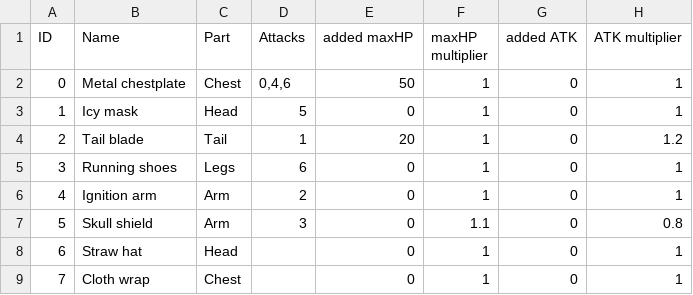
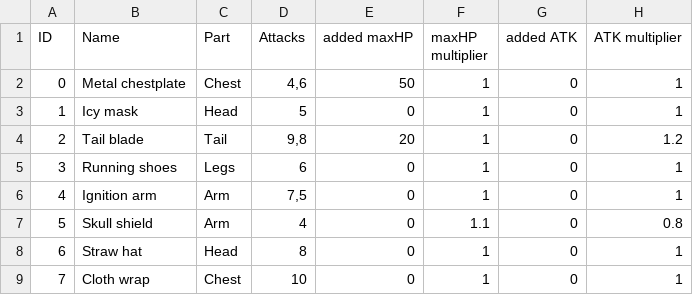
Before and after one commit to PoopieJoe/Pokemonclone, a CSV file: database/equipment.csv, drawn as a sheet; only a part is shown; the diff names each change by its address in the sheet, - before the commit and + after, or states it on an @@ line.

```diff
--- a/database/equipment.csv
+++ b/database/equipment.csv
-D2 (Attacks): 0,4,6
+D2 (Attacks): 4,6
-D4 (Attacks): 1
+D4 (Attacks): 9,8
-D6 (Attacks): 2
+D6 (Attacks): 7,5
-D7 (Attacks): 3
+D7 (Attacks): 4
-D8 (Attacks): (empty)
+D8 (Attacks): 8
-D9 (Attacks): (empty)
+D9 (Attacks): 10
```
Also changed, not shown: database/attacks.csv, database/species.csv, 9 other files.
